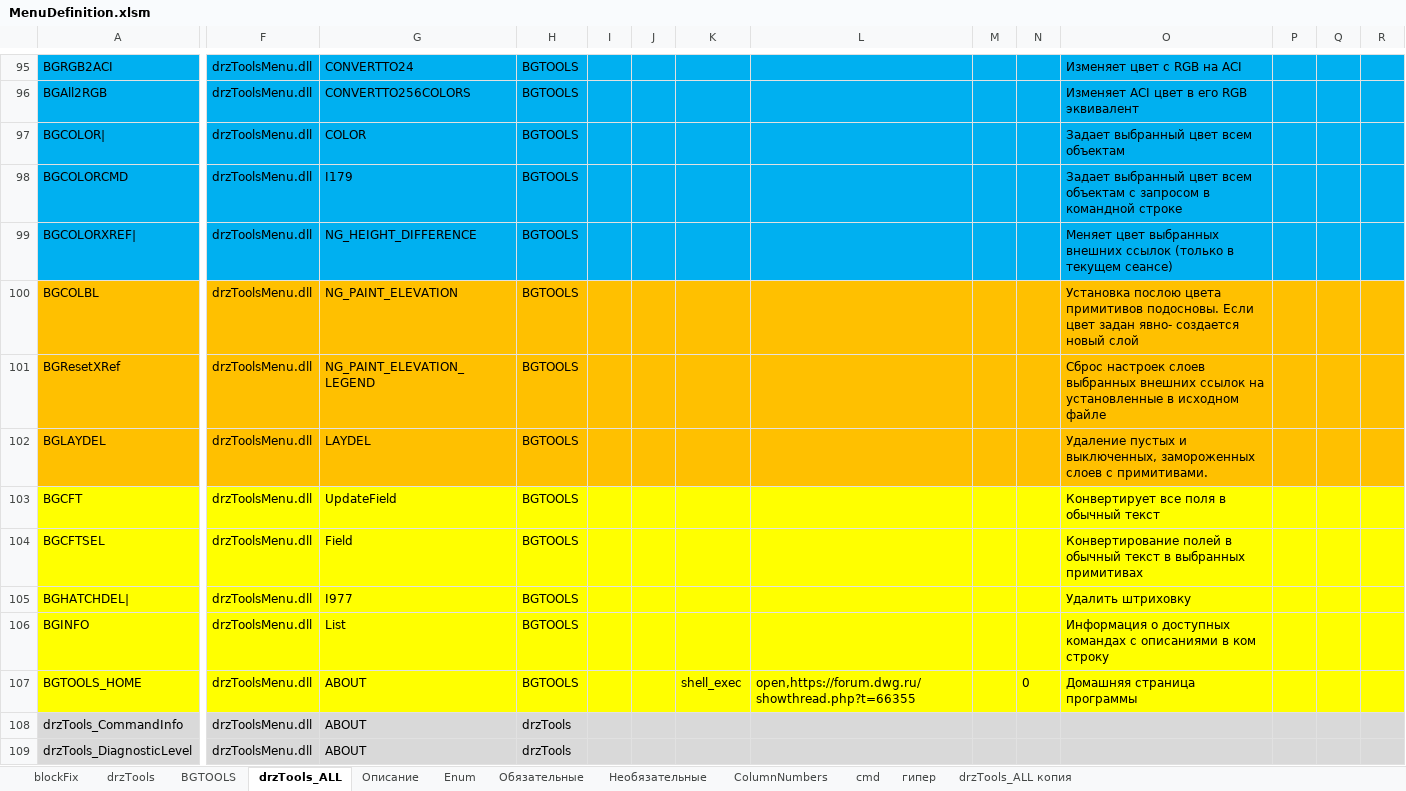
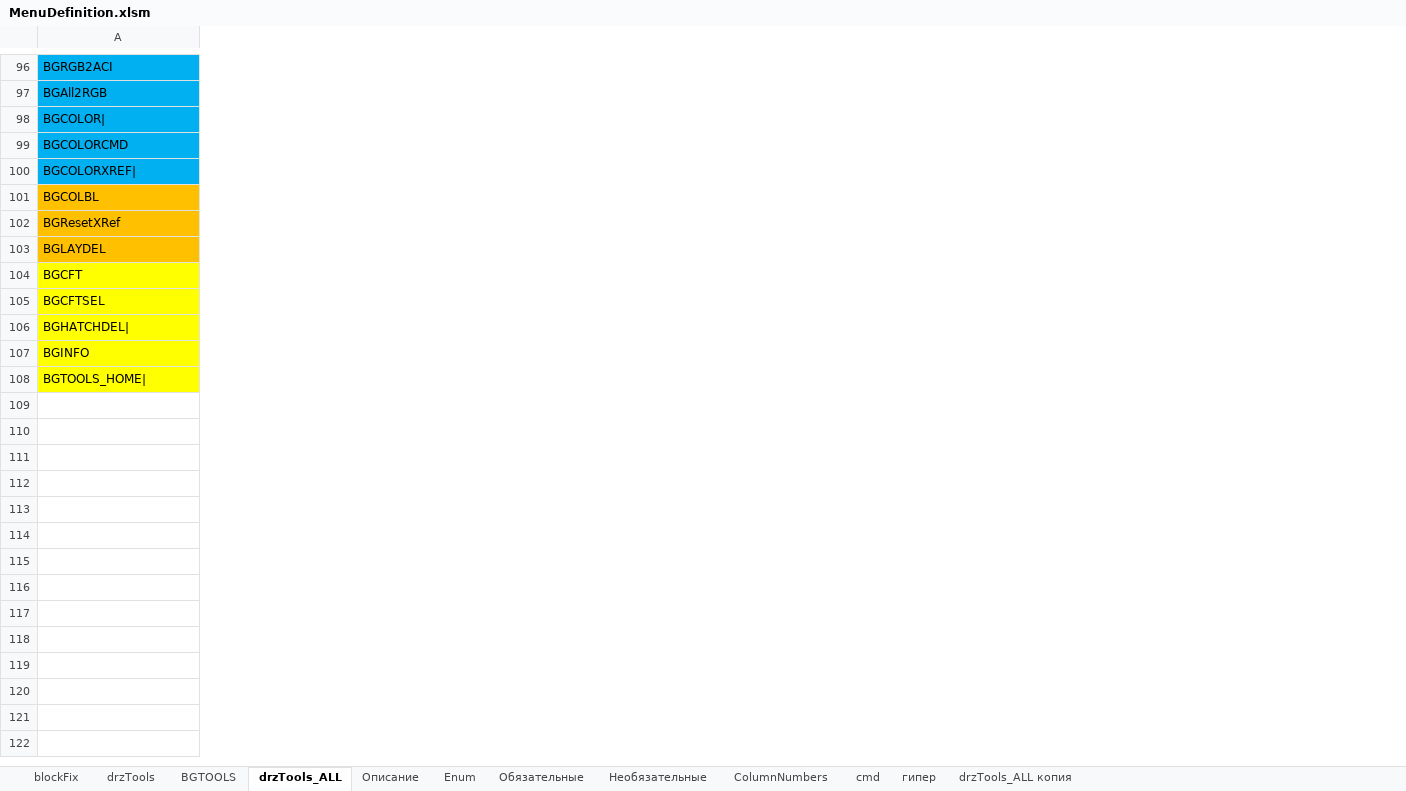
Before and after one commit to doctorRaz/drzTools, an Excel workbook: Menu/MenuDefinition.xlsm, sheet drzTools_ALL, drawn as a sheet; only a part is shown, gaps mark what is left out; values as stored, in another font and other column widths than the file's, no borders; conditional formats and table styles not drawn; removed rows and columns are numbered as before the commit, all else as after; rows hold the shown columns only; the diff covers the shown part only; the diff names each change by its address in the sheet, - before the commit and + after, or states it on an @@ line.

Commit message:
BGTOOLS и blockFix настроены

```diff
--- a/Menu/MenuDefinition.xlsm (sheet drzTools_ALL)
+++ b/Menu/MenuDefinition.xlsm (sheet drzTools_ALL)
@@ column F hidden, rows 95-107: all drzToolsMenu.dll @@
@@ column G hidden, rows 95-107: CONVERTTO24 | CONVERTTO256COLORS | COLOR | I179 | NG_HEIGHT_DIFFERENCE | NG_PAINT_ELEVATION | NG_PAINT_ELEVATION_LEGEND | LAYDEL | UpdateField | Field | I977 | List | ABOUT @@
@@ column H hidden, rows 95-107: all BGTOOLS @@
@@ column I hidden, empty @@
@@ column J hidden, empty @@
@@ column K hidden, row 107: shell_exec @@
@@ column L hidden, row 107: open,https://forum.dwg.ru/showthread.php?t=66355 @@
@@ column M hidden, empty @@
@@ column N hidden, row 107: 0 @@
@@ column O hidden, rows 95-107: Изменяет цвет с RGB на ACI | Изменяет ACI цвет в его RGB эквивалент | Задает выбранный цвет всем объектам | Задает выбранный цвет всем объектам с запросом в командной строке | Меняет цвет выбранных внешних ссылок (только в текущем сеансе) | Установка послою цвета примитивов подосновы. Если цвет задан явно- создается новый слой | Сброс настроек слоев выбранных внешних ссылок на установленные в исходном файле | Удаление пустых и выключенных, замороженных слоев с примитивами. | Конвертирует все поля в обычный текст | Конвертирование полей в обычный текст в выбранных примитивах | Удалить штриховку | Информация о доступных командах с описаниями в ком строку | Домашняя страница программы @@
@@ column P hidden, empty @@
@@ column Q hidden, empty @@
@@ column R hidden, empty @@
-A108: BGTOOLS_HOME
+A108: BGTOOLS_HOME|
-row 108: drzTools_CommandInfo | drzToolsMenu.dll | ABOUT | drzTools
-row 109: drzTools_DiagnosticLevel | drzToolsMenu.dll | ABOUT | drzTools
```
Also changed, not shown: 89 removed rows, 20 hidden or unhidden rows, 2 removed columns, 10 edited cells and merged cells elsewhere in this sheet, sheet BGTOOLS, sheet blockFix, sheet drzTools, sheet Описание, formulas that keep their value, hidden cells, 9 other files.
